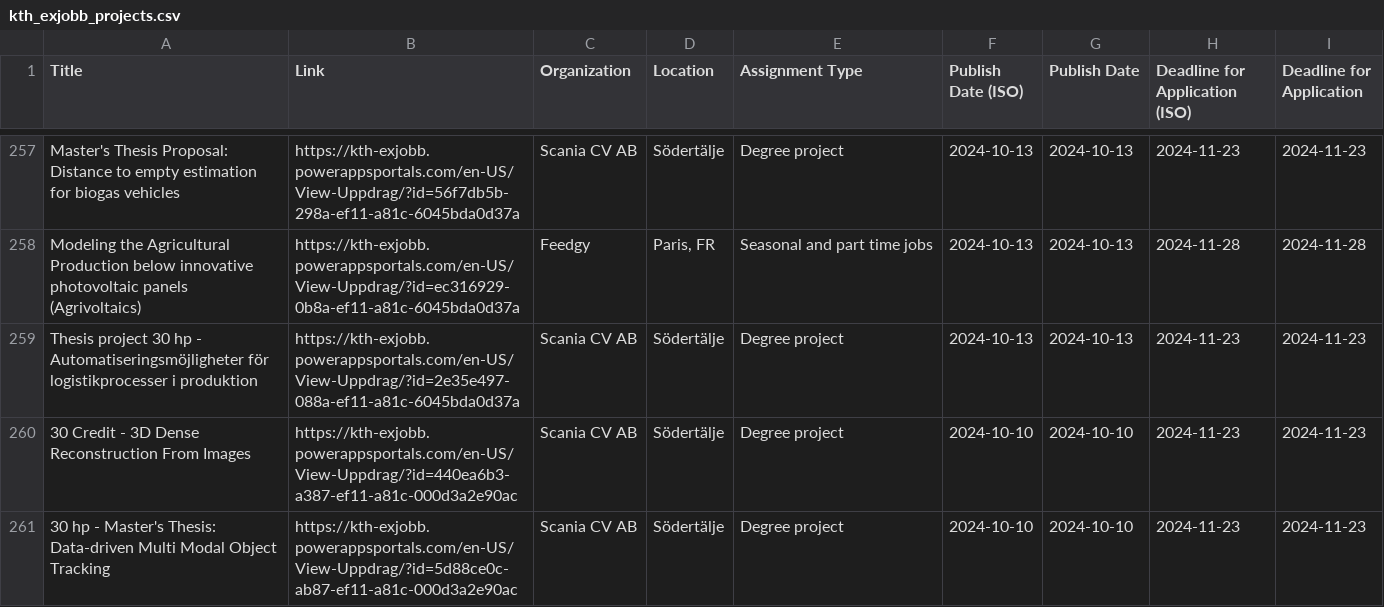
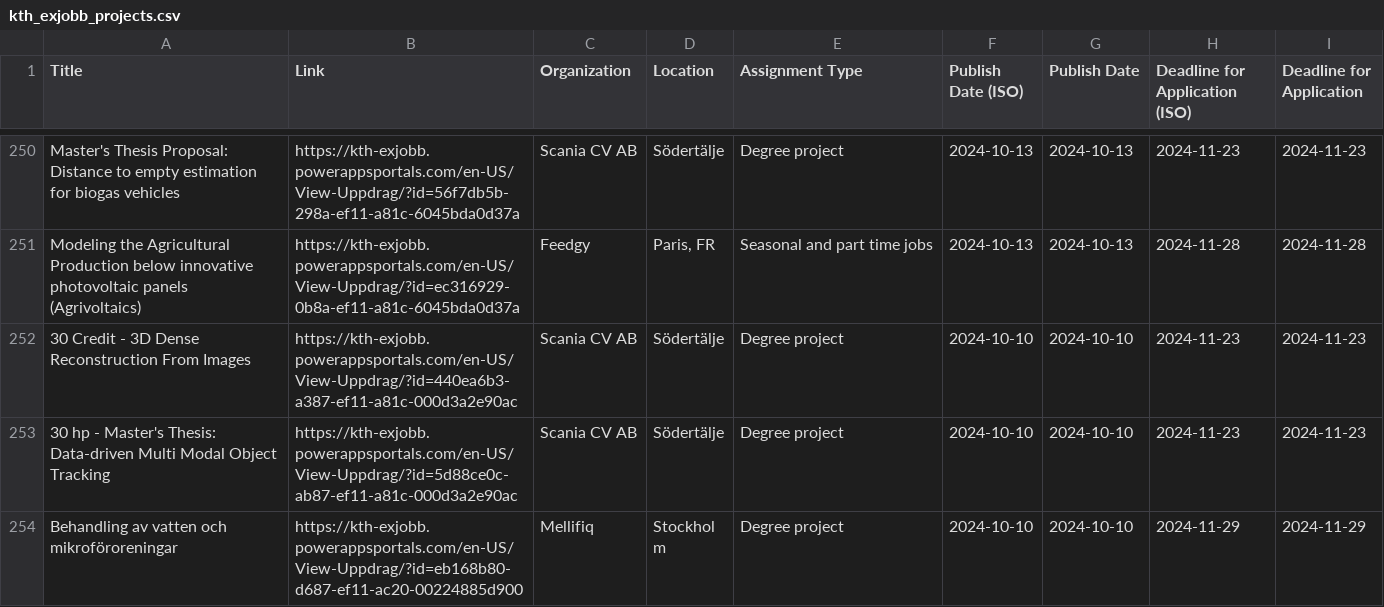
Before and after one commit to Qervas/exjobb, a CSV file: data/kth_exjobb_projects.csv, drawn as a sheet; only a part is shown, gaps mark what is left out; the shorter side is filled out with more unchanged rows; the diff covers the shown part only.

```diff
--- a/data/kth_exjobb_projects.csv
+++ b/data/kth_exjobb_projects.csv
@@ -258,3 +251,2 @@ Master's Thesis Proposal: Distance to empty estimation for biogas vehicles,https
 Modeling the Agricultural Production below innovative photovoltaic panels (Agrivoltaics),https://kth-exjobb.powerappsportals.com/en-US/View-Uppdrag/?id=ec316929-0b8a-ef11-a81c-6045bda0d37a,Feedgy,"Paris, FR",Seasonal and part time jobs,2024-10-13,2024-10-13,2024-11-28,2024-11-28
-Thesis project 30 hp - Automatiseringsmöjligheter för logistikprocesser i produktion,https://kth-exjobb.powerappsportals.com/en-US/View-Uppdrag/?id=2e35e497-088a-ef11-a81c-6045bda0d37a,Scania CV AB,Södertälje,Degree project,2024-10-13,2024-10-13,2024-11-23,2024-11-23
 30 Credit - 3D Dense Reconstruction From Images,https://kth-exjobb.powerappsportals.com/en-US/View-Uppdrag/?id=440ea6b3-a387-ef11-a81c-000d3a2e90ac,Scania CV AB,Södertälje,Degree project,2024-10-10,2024-10-10,2024-11-23,2024-11-23
```
Also changed, not shown: 4 added rows and 11 removed rows elsewhere in this file, data/cth_exjobb_projects.csv.
